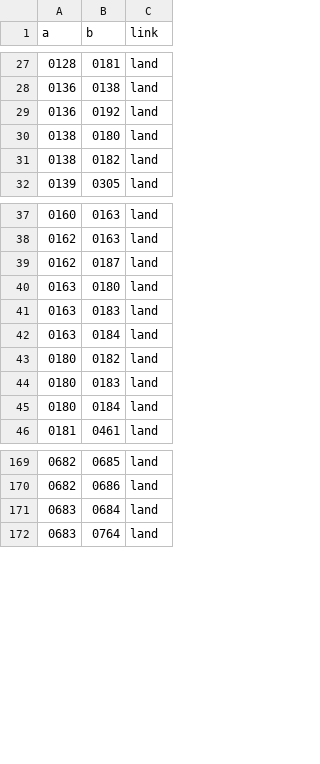
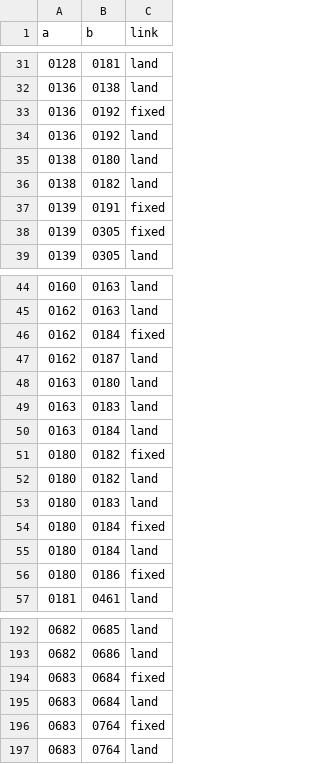
Before and after one commit to grehnen/akle, a CSV file: data/graphs/osm-2026-10-01/neighbors.csv, drawn as a sheet; only a part is shown, gaps mark what is left out; the diff covers the shown part only; the diff names each change by its address in the sheet, - before the commit and + after, or states it on an @@ line.

```diff
--- a/data/graphs/osm-2026-10-01/neighbors.csv
+++ b/data/graphs/osm-2026-10-01/neighbors.csv
+row 33: 0136 | 0192 | fixed
+row 37: 0139 | 0191 | fixed
+row 38: 0139 | 0305 | fixed
+row 46: 0162 | 0184 | fixed
+row 51: 0180 | 0182 | fixed
+row 54: 0180 | 0184 | fixed
+row 56: 0180 | 0186 | fixed
+row 194: 0683 | 0684 | fixed
+row 196: 0683 | 0764 | fixed
```
Also changed, not shown: 47 added rows elsewhere in this file, data/schedule/0001.csv, 11 other files.
